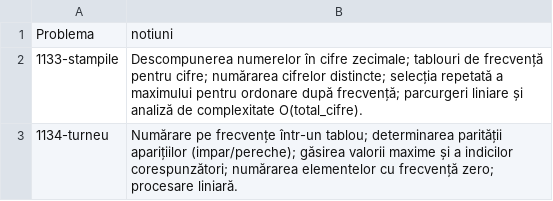
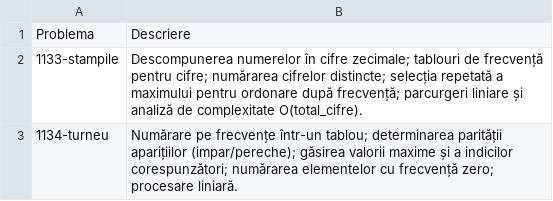
Before and after one commit to CatalinCocosila/explorer, a CSV file: probleme_ONI.csv, drawn as a sheet; only a part is shown.

Commit message:
Update probleme_ONI.csv

```diff
--- a/probleme_ONI.csv
+++ b/probleme_ONI.csv
@@ -1,2 +1,2 @@
-Problema,notiuni
+Problema,Descriere
 1133-stampile,Descompunerea numerelor în cifre zecimale; tablouri de frecvență pentru cifre; numărarea cifrelor distincte; selecția repetată a maximului pentru ordonare după frecvență; parcurgeri liniare și analiză de complexitate O(total_cifre).
```
